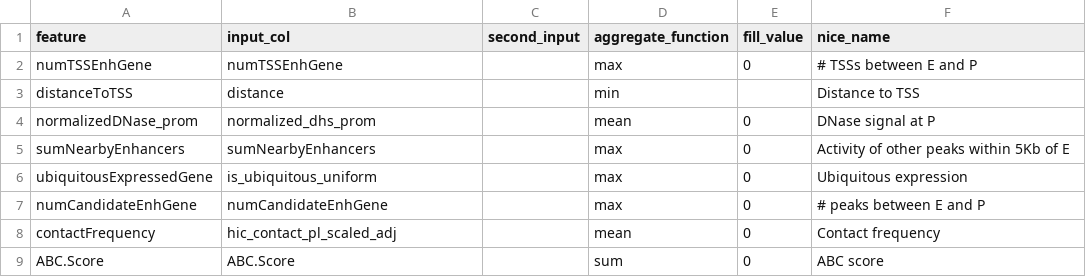
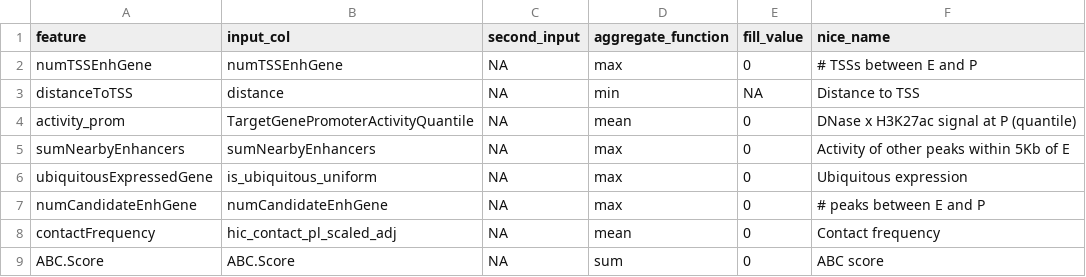
Before and after one commit to EngreitzLab/ENCODE_rE2G, a TSV file: models/dhs_h3k27ac_intact_hic/feature_table.tsv, drawn as a sheet.

Commit message:
update models based on new 8 features

```diff
--- a/models/dhs_h3k27ac_intact_hic/feature_table.tsv
+++ b/models/dhs_h3k27ac_intact_hic/feature_table.tsv
@@ -1,9 +1,9 @@
 feature	input_col	second_input	aggregate_function	fill_value	nice_name
-numTSSEnhGene	numTSSEnhGene		max	0	# TSSs between E and P
-distanceToTSS	distance		min		Distance to TSS
-normalizedDNase_prom	normalized_dhs_prom		mean	0	DNase signal at P
-sumNearbyEnhancers	sumNearbyEnhancers		max	0	Activity of other peaks within 5Kb of E
-ubiquitousExpressedGene	is_ubiquitous_uniform		max	0	Ubiquitous expression
-numCandidateEnhGene	numCandidateEnhGene		max	0	# peaks between E and P
-contactFrequency	hic_contact_pl_scaled_adj		mean	0	Contact frequency
-ABC.Score	ABC.Score		sum	0	ABC score
+numTSSEnhGene	numTSSEnhGene	NA	max	0	# TSSs between E and P
+distanceToTSS	distance	NA	min	NA	Distance to TSS
+activity_prom	TargetGenePromoterActivityQuantile	NA	mean	0	DNase x H3K27ac signal at P (quantile)
+sumNearbyEnhancers	sumNearbyEnhancers	NA	max	0	Activity of other peaks within 5Kb of E
+ubiquitousExpressedGene	is_ubiquitous_uniform	NA	max	0	Ubiquitous expression
+numCandidateEnhGene	numCandidateEnhGene	NA	max	0	# peaks between E and P
+contactFrequency	hic_contact_pl_scaled_adj	NA	mean	0	Contact frequency
+ABC.Score	ABC.Score	NA	sum	0	ABC score
```
Also changed, not shown: models/atac_h3k27ac_intact_hic/feature_table.tsv, models/atac_h3k27ac_megamap/feature_table.tsv, 17 other files.
